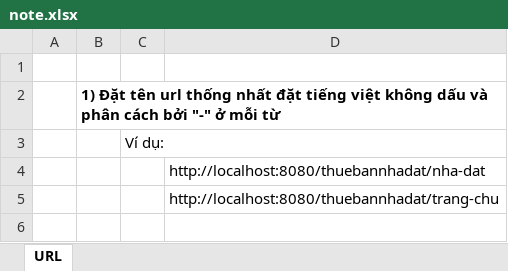
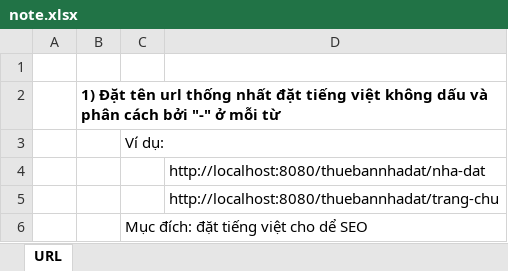
Before and after one commit to thanhthuy1309/thuebannhadat, an Excel workbook: coderule/note.xlsx, sheet URL, drawn as a sheet; values as stored, in another font and other column widths than the file's, no borders; the diff names each change by its address in the sheet, - before the commit and + after, or states it on an @@ line.

Commit message:
coderule\note.xlsx

```diff
--- a/coderule/note.xlsx (sheet URL)
+++ b/coderule/note.xlsx (sheet URL)
+row 6:  |  | Mục đích: đặt tiếng việt cho dể SEO
```
